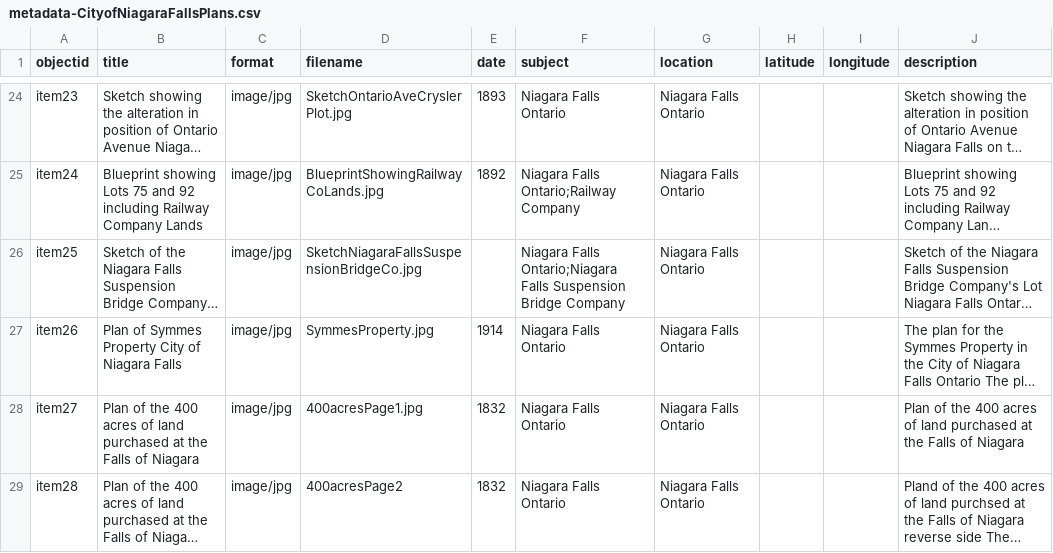
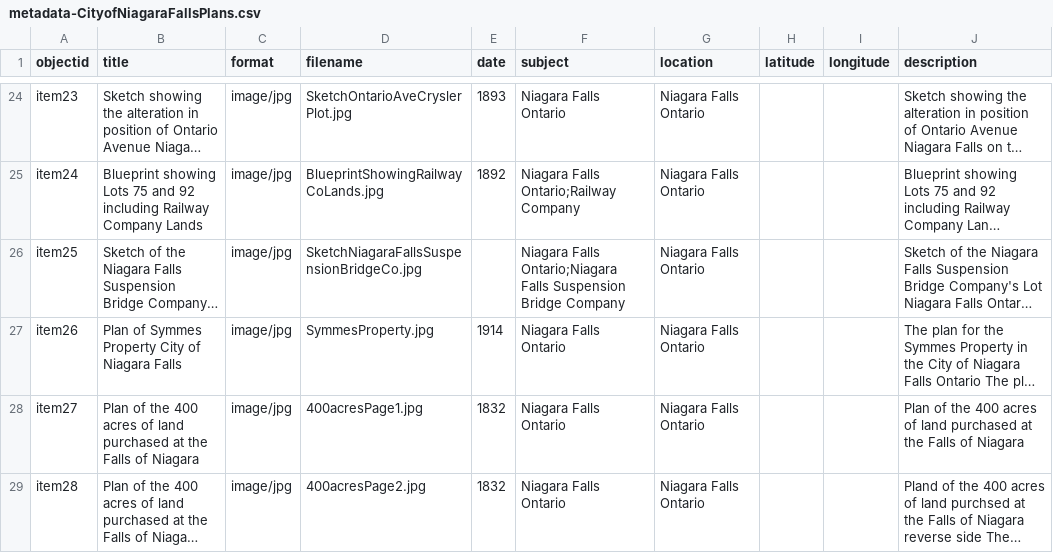
Before and after one commit to chantalcameron/City-of-Niagara-Falls-Plans, a CSV file: _data/metadata-CityofNiagaraFallsPlans.csv, drawn as a sheet; only a part is shown, gaps mark what is left out; long unchanged cells end in …; the diff names each change by its address in the sheet, - before the commit and + after, or states it on an @@ line.

Commit message:
Update metadata-CityofNiagaraFallsPlans.csv

```diff
--- a/_data/metadata-CityofNiagaraFallsPlans.csv
+++ b/_data/metadata-CityofNiagaraFallsPlans.csv
-D29 (filename): 400acresPage2
+D29 (filename): 400acresPage2.jpg
```
